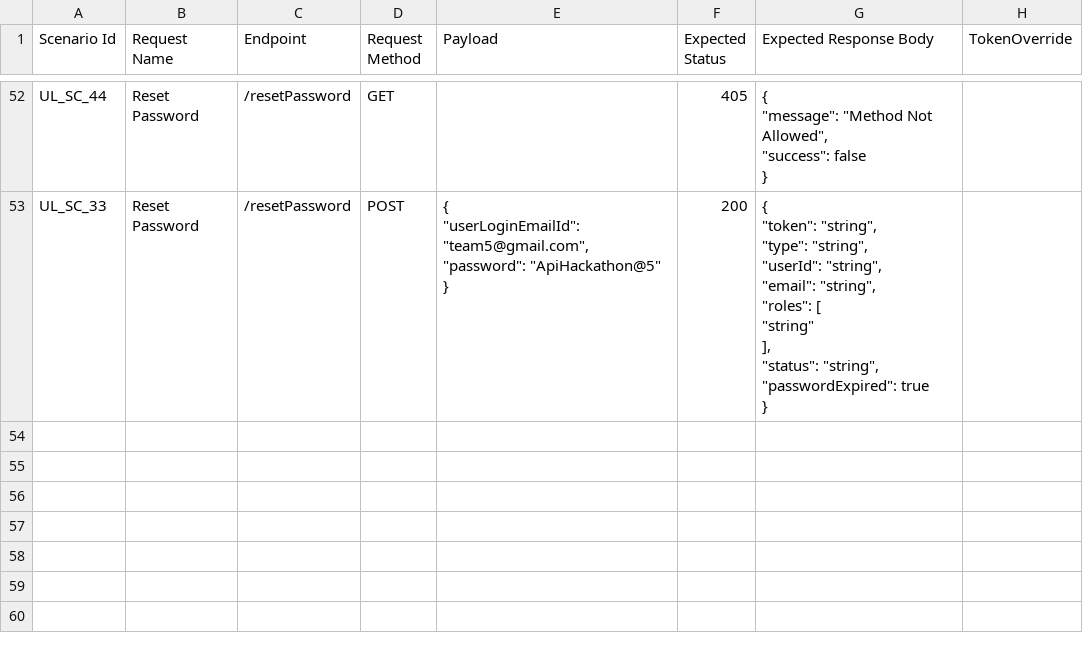
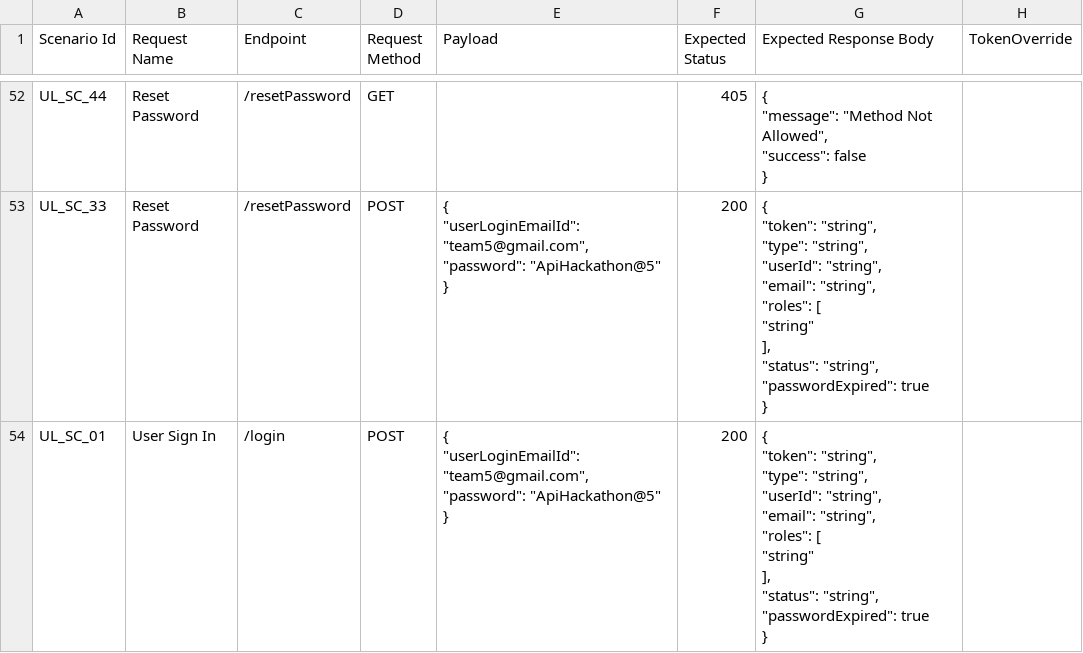
Before and after one commit to teamlmshackathon/LMS-Hackathon-2025, a CSV file: Test Data/Test_Data_User_Login_Controller.csv, drawn as a sheet; only a part is shown, gaps mark what is left out; ↵ is a line break in a cell; the diff names each change by its address in the sheet, - before the commit and + after, or states it on an @@ line.

Commit message:
Updated Test data of User Login Controller

```diff
--- a/Test Data/Test_Data_User_Login_Controller.csv
+++ b/Test Data/Test_Data_User_Login_Controller.csv
+row 54: UL_SC_01 | User Sign In | /login | POST | { ↵ "userLoginEmailId": "team5@gmail.com", ↵ "password": "ApiHackathon@5" ↵ } | 200 | { ↵ "token": "string", ↵ "type": "string", ↵ "userId": "string", ↵ "email": "string", ↵ "roles": [ ↵ "string" ↵ ], ↵ "status": "string", ↵ "passwordExpired": true ↵ }
```
